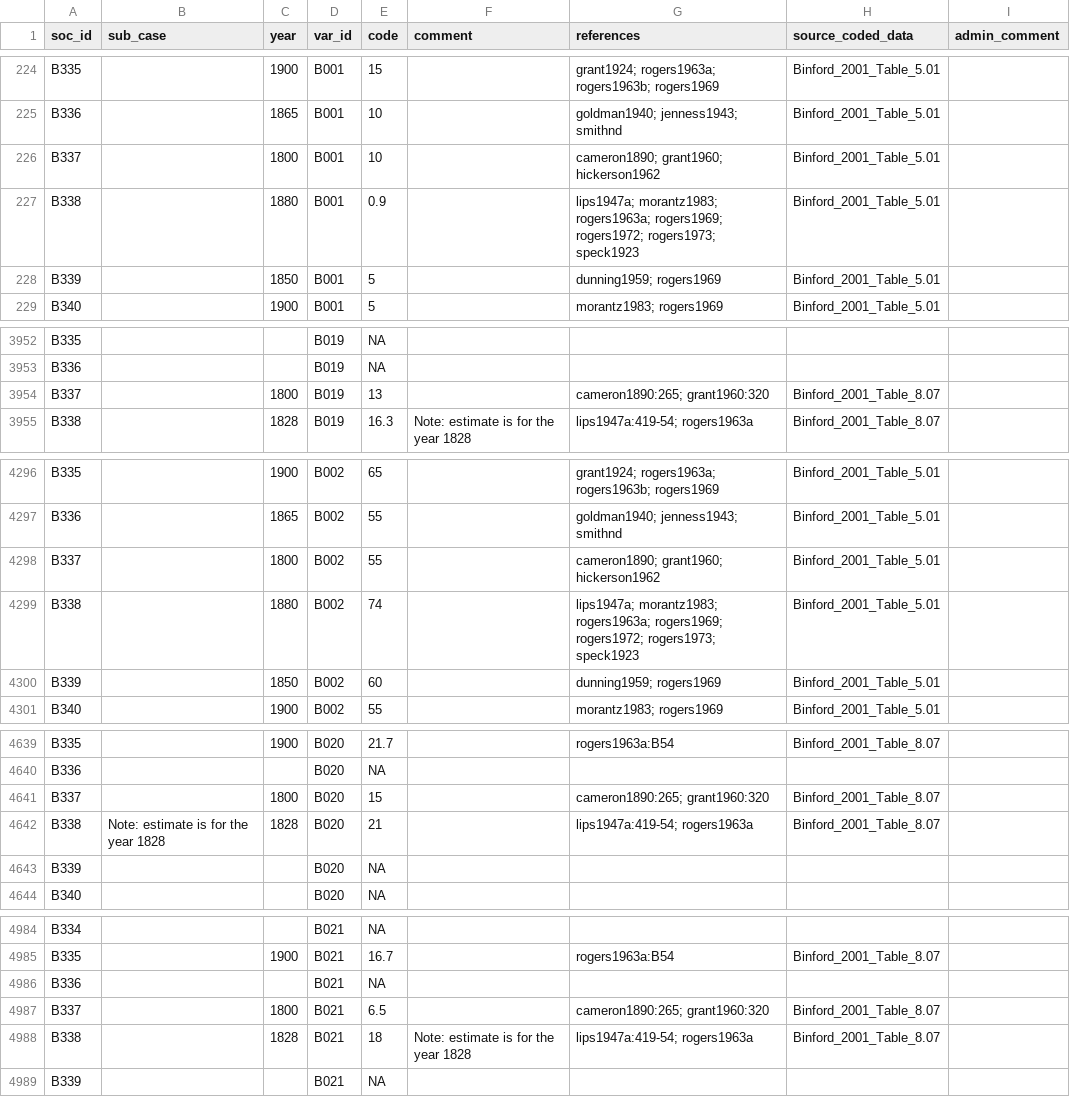
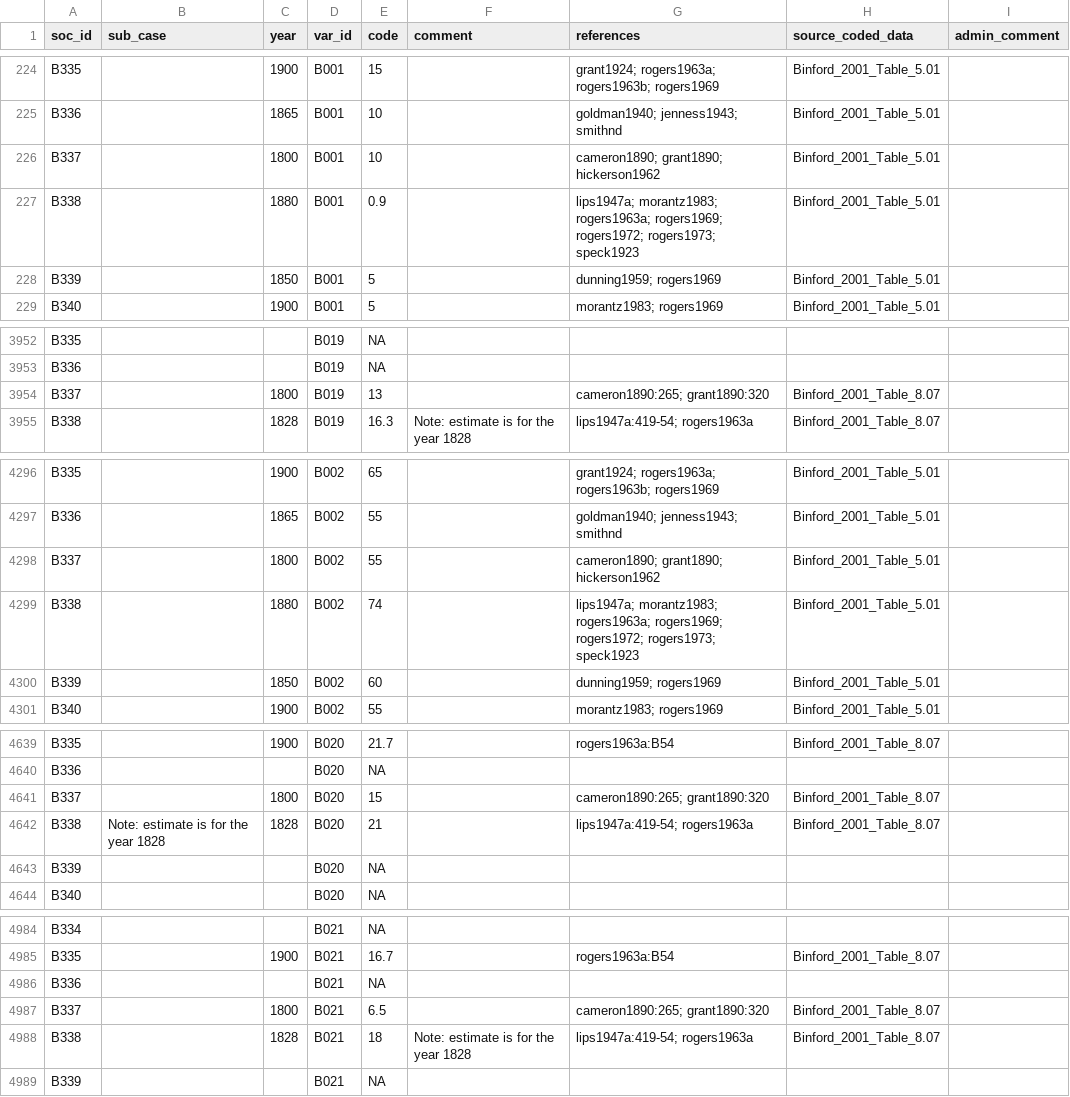
Before and after one commit to D-PLACE/dplace-data, a CSV file: datasets/Binford/data.csv, drawn as a sheet; only a part is shown, gaps mark what is left out; the diff covers the shown part only.

```diff
--- a/datasets/Binford/data.csv
+++ b/datasets/Binford/data.csv
@@ -225,3 +225,3 @@ B335,,1900,B001,15,,grant1924; rogers1963a; rogers1963b; rogers1969,Binford_2001
 B336,,1865,B001,10,,goldman1940; jenness1943; smithnd,Binford_2001_Table_5.01,
-B337,,1800,B001,10,,cameron1890; grant1960; hickerson1962,Binford_2001_Table_5.01,
+B337,,1800,B001,10,,cameron1890; grant1890; hickerson1962,Binford_2001_Table_5.01,
 B338,,1880,B001,0.9,,lips1947a; morantz1983; rogers1963a; rogers1969; rogers1972; rogers1973; speck1923,Binford_2001_Table_5.01,
@@ -3953,3 +3953,3 @@ B335,,,B019,NA,,,,
 B336,,,B019,NA,,,,
-B337,,1800,B019,13,,cameron1890:265; grant1960:320,Binford_2001_Table_8.07,
+B337,,1800,B019,13,,cameron1890:265; grant1890:320,Binford_2001_Table_8.07,
 B338,,1828,B019,16.3,Note: estimate is for the year 1828,lips1947a:419-54; rogers1963a,Binford_2001_Table_8.07,
@@ -4297,3 +4297,3 @@ B335,,1900,B002,65,,grant1924; rogers1963a; rogers1963b; rogers1969,Binford_2001
 B336,,1865,B002,55,,goldman1940; jenness1943; smithnd,Binford_2001_Table_5.01,
-B337,,1800,B002,55,,cameron1890; grant1960; hickerson1962,Binford_2001_Table_5.01,
+B337,,1800,B002,55,,cameron1890; grant1890; hickerson1962,Binford_2001_Table_5.01,
 B338,,1880,B002,74,,lips1947a; morantz1983; rogers1963a; rogers1969; rogers1972; rogers1973; speck1923,Binford_2001_Table_5.01,
@@ -4640,3 +4640,3 @@ B335,,1900,B020,21.7,,rogers1963a:B54,Binford_2001_Table_8.07,
 B336,,,B020,NA,,,,
-B337,,1800,B020,15,,cameron1890:265; grant1960:320,Binford_2001_Table_8.07,
+B337,,1800,B020,15,,cameron1890:265; grant1890:320,Binford_2001_Table_8.07,
 B338,Note: estimate is for the year 1828,1828,B020,21,,lips1947a:419-54; rogers1963a,Binford_2001_Table_8.07,
@@ -4986,3 +4986,3 @@ B335,,1900,B021,16.7,,rogers1963a:B54,Binford_2001_Table_8.07,
 B336,,,B021,NA,,,,
-B337,,1800,B021,6.5,,cameron1890:265; grant1960:320,Binford_2001_Table_8.07,
+B337,,1800,B021,6.5,,cameron1890:265; grant1890:320,Binford_2001_Table_8.07,
 B338,,1828,B021,18,Note: estimate is for the year 1828,lips1947a:419-54; rogers1963a,Binford_2001_Table_8.07,
```
Also changed, not shown: 16 edited cells elsewhere in this file, 1 other file.
